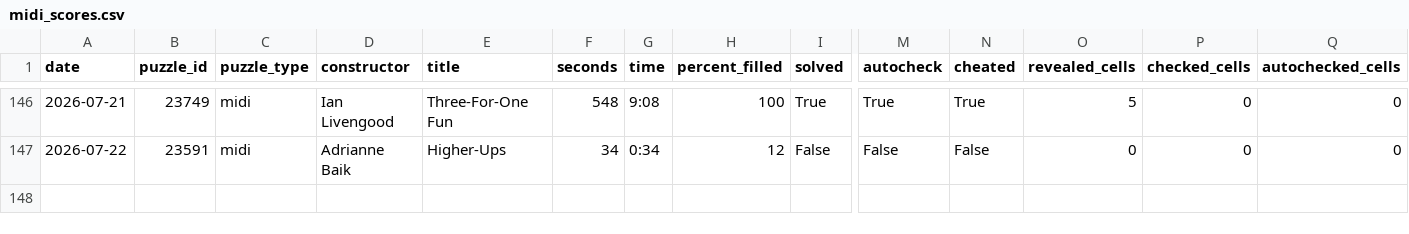
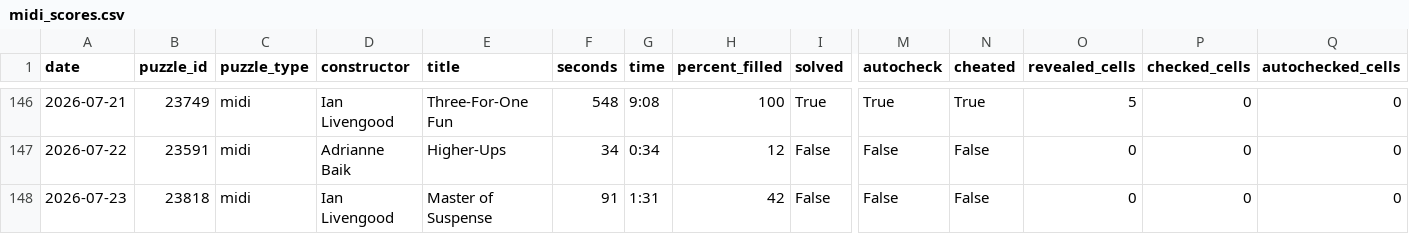
Before and after one commit to daanvdweijden/daanvdweijden.github.io, a CSV file: data/midi_scores.csv, drawn as a sheet; only a part is shown, gaps mark what is left out; rows hold the shown columns only; the diff names each change by its address in the sheet, - before the commit and + after, or states it on an @@ line.

```diff
--- a/data/midi_scores.csv
+++ b/data/midi_scores.csv
+row 148: 2026-07-23 | 23818 | midi | Ian Livengood | Master of Suspense | 91 | 1:31 | 42 | False | False | False | 0 | 0 | 0
```
Also changed, not shown: data/mini_scores.csv, 1 other file.
